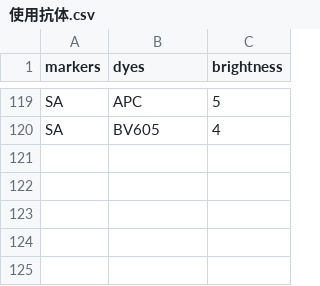
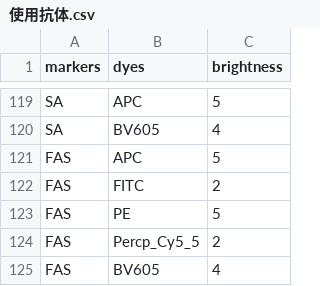
Before and after one commit to ZaneMuir/Colorful-FCM, a CSV file: data/使用抗体.csv, drawn as a sheet; only a part is shown, gaps mark what is left out; the diff names each change by its address in the sheet, - before the commit and + after, or states it on an @@ line.

```diff
--- a/data/使用抗体.csv
+++ b/data/使用抗体.csv
+row 121: FAS | APC | 5
+row 122: FAS | FITC | 2
+row 123: FAS | PE | 5
+row 124: FAS | Percp_Cy5_5 | 2
+row 125: FAS | BV605 | 4
```
Also changed, not shown: 2 other files.
